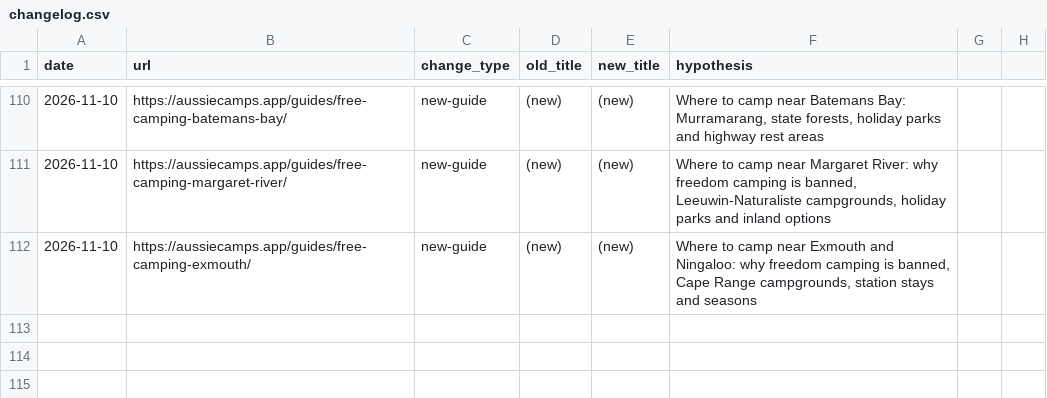
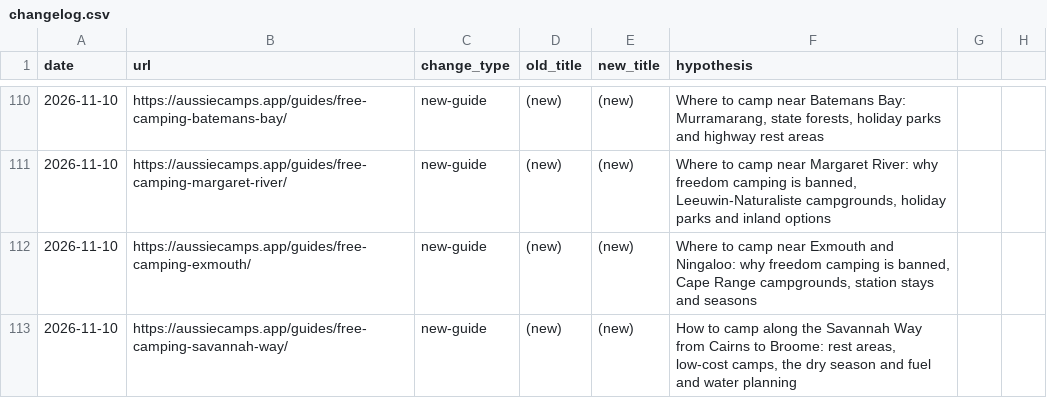
Before and after one commit to CristianRus4/aussiecamps-web, a CSV file: docs/growth/changelog.csv, drawn as a sheet; only a part is shown, gaps mark what is left out.

```diff
--- a/docs/growth/changelog.csv
+++ b/docs/growth/changelog.csv
@@ -112 +112,2 @@ date,url,change_type,old_title,new_title,hypothesis
 2026-11-10,https://aussiecamps.app/guides/free-camping-exmouth/,new-guide,(new),(new),"Where to camp near Exmouth and Ningaloo: why freedom camping is banned, Cape Range campgrounds, station stays and seasons"
+2026-11-10,https://aussiecamps.app/guides/free-camping-savannah-way/,new-guide,(new),(new),"How to camp along the Savannah Way from Cairns to Broome: rest areas, low-cost camps, the dry season and fuel and water planning"
```
Also changed, not shown: docs/growth/audit/keyword-map.csv, 11 other files.
